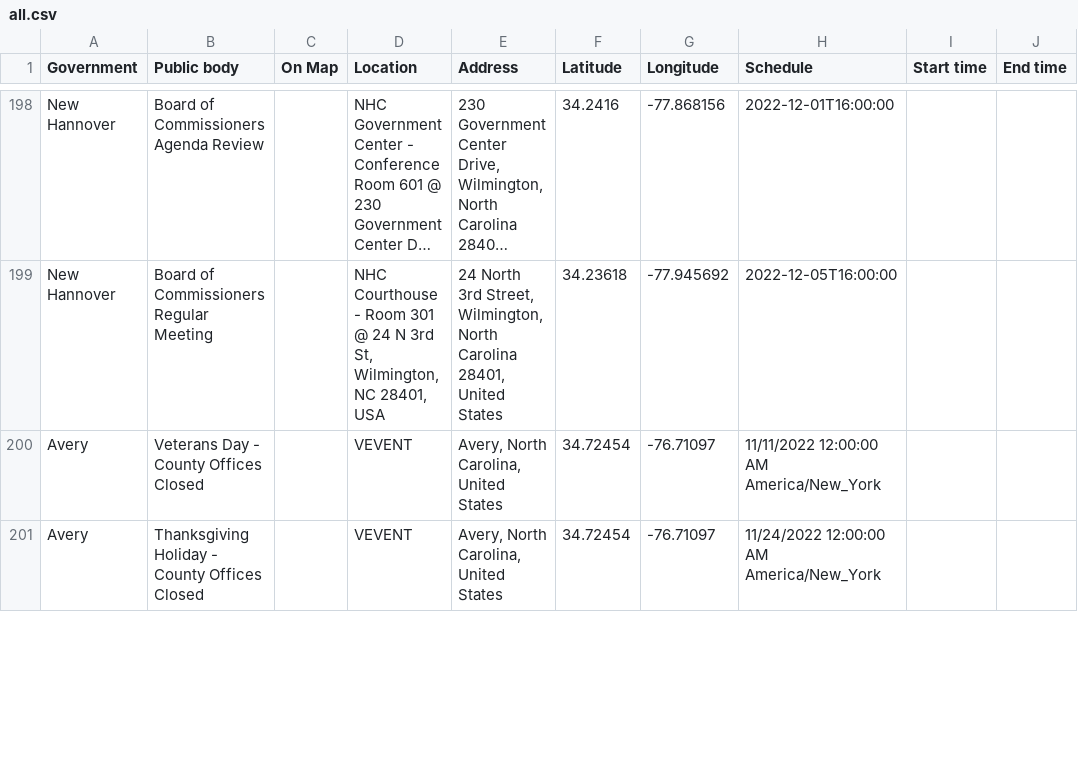
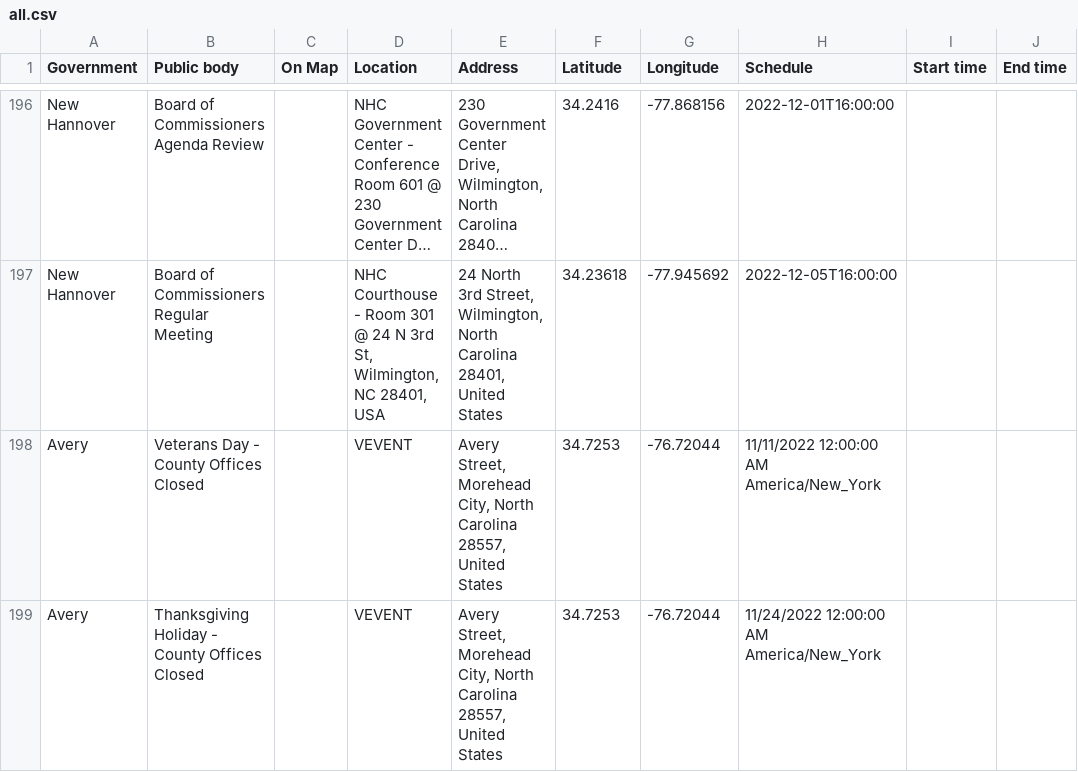
Before and after one commit to Code-for-the-Carolinas/openmeetingtoolkit, a CSV file: publicmeetings/Scrapers/all.csv, drawn as a sheet; only a part is shown, gaps mark what is left out; long unchanged cells end in …; addresses are those after the commit; the diff covers the shown part only; the diff names each change by its address in the sheet, - before the commit and + after, or states it on an @@ line.

Commit message:
latest scrape plus latest manual

```diff
--- a/publicmeetings/Scrapers/all.csv
+++ b/publicmeetings/Scrapers/all.csv
-E198:E199 (Address): Avery, North Carolina, United States
+E198:E199 (Address): Avery Street, Morehead City, North Carolina 28557, United States
-F198:F199 (Latitude): 34.72454
+F198:F199 (Latitude): 34.7253
-G198:G199 (Longitude): -76.71097
+G198:G199 (Longitude): -76.72044
```
Also changed, not shown: 2 removed rows and 14 edited cells elsewhere in this file, 1 other file.
